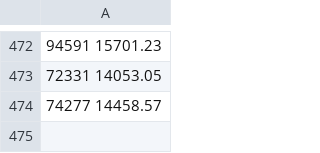
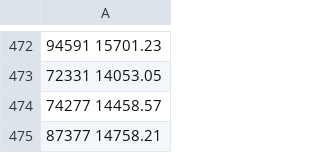
Before and after one commit to ElliotW1999/Part-IV-Project, a CSV file: _TiRakauDrive/RLv2/generateLossCurves.csv, drawn as a sheet; only a part is shown, gaps mark what is left out; the diff names each change by its address in the sheet, - before the commit and + after, or states it on an @@ line.

```diff
--- a/_TiRakauDrive/RLv2/generateLossCurves.csv
+++ b/_TiRakauDrive/RLv2/generateLossCurves.csv
+row 475: 87377 14758.21
```
Also changed, not shown: _TiRakauDrive/RLv2/learningUpdates.csv, _TiRakauDrive/RLv2/stateActionValues.csv, 29 other files.
